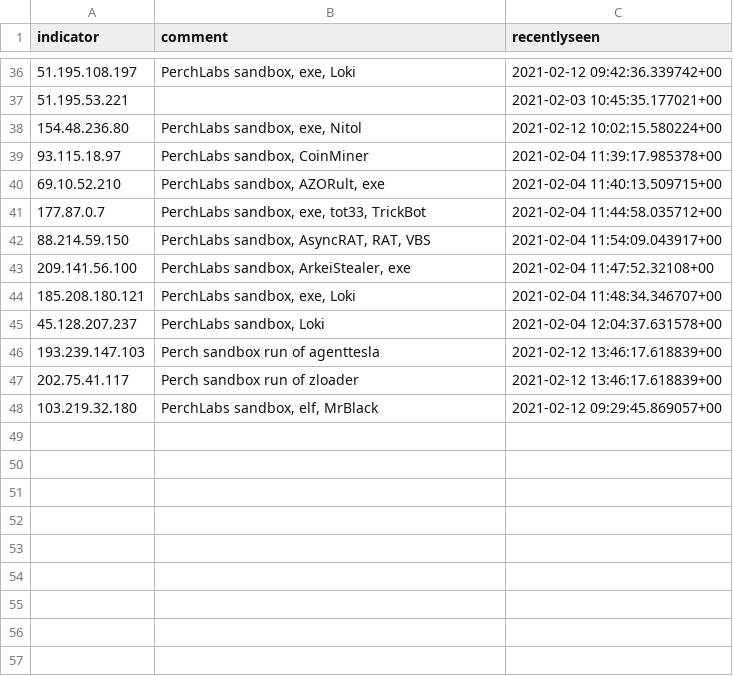
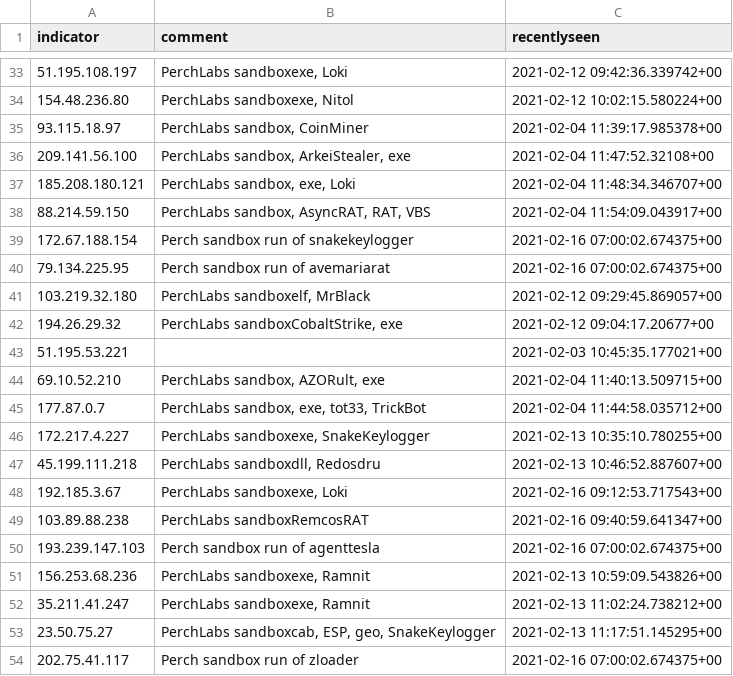
Before and after one commit to PerchSecurity/PerchLabs, a CSV file: ips.csv, drawn as a sheet; only a part is shown, gaps mark what is left out; the diff covers the shown part only.

```diff
--- a/ips.csv
+++ b/ips.csv
@@ -36,13 +33,22 @@ indicator,comment,recentlyseen
-51.195.108.197,"PerchLabs sandbox, exe, Loki",2021-02-12 09:42:36.339742+00
+51.195.108.197,"PerchLabs sandboxexe, Loki",2021-02-12 09:42:36.339742+00
+154.48.236.80,"PerchLabs sandboxexe, Nitol",2021-02-12 10:02:15.580224+00
+93.115.18.97,"PerchLabs sandbox, CoinMiner",2021-02-04 11:39:17.985378+00
+209.141.56.100,"PerchLabs sandbox, ArkeiStealer, exe",2021-02-04 11:47:52.32108+00
+185.208.180.121,"PerchLabs sandbox, exe, Loki",2021-02-04 11:48:34.346707+00
+88.214.59.150,"PerchLabs sandbox, AsyncRAT, RAT, VBS",2021-02-04 11:54:09.043917+00
+172.67.188.154,Perch sandbox run of snakekeylogger,2021-02-16 07:00:02.674375+00
+79.134.225.95,Perch sandbox run of avemariarat,2021-02-16 07:00:02.674375+00
+103.219.32.180,"PerchLabs sandboxelf, MrBlack",2021-02-12 09:29:45.869057+00
+194.26.29.32,"PerchLabs sandboxCobaltStrike, exe",2021-02-12 09:04:17.20677+00
 51.195.53.221,"",2021-02-03 10:45:35.177021+00
-154.48.236.80,"PerchLabs sandbox, exe, Nitol",2021-02-12 10:02:15.580224+00
-93.115.18.97,"PerchLabs sandbox, CoinMiner",2021-02-04 11:39:17.985378+00
 69.10.52.210,"PerchLabs sandbox, AZORult, exe",2021-02-04 11:40:13.509715+00
 177.87.0.7,"PerchLabs sandbox, exe, tot33, TrickBot",2021-02-04 11:44:58.035712+00
-88.214.59.150,"PerchLabs sandbox, AsyncRAT, RAT, VBS",2021-02-04 11:54:09.043917+00
-209.141.56.100,"PerchLabs sandbox, ArkeiStealer, exe",2021-02-04 11:47:52.32108+00
-185.208.180.121,"PerchLabs sandbox, exe, Loki",2021-02-04 11:48:34.346707+00
-45.128.207.237,"PerchLabs sandbox, Loki",2021-02-04 12:04:37.631578+00
-193.239.147.103,Perch sandbox run of agenttesla,2021-02-12 13:46:17.618839+00
-202.75.41.117,Perch sandbox run of zloader,2021-02-12 13:46:17.618839+00
-103.219.32.180,"PerchLabs sandbox, elf, MrBlack",2021-02-12 09:29:45.869057+00
+172.217.4.227,"PerchLabs sandboxexe, SnakeKeylogger",2021-02-13 10:35:10.780255+00
+45.199.111.218,"PerchLabs sandboxdll, Redosdru",2021-02-13 10:46:52.887607+00
+192.185.3.67,"PerchLabs sandboxexe, Loki",2021-02-16 09:12:53.717543+00
+103.89.88.238,"PerchLabs sandboxRemcosRAT",2021-02-16 09:40:59.641347+00
+193.239.147.103,Perch sandbox run of agenttesla,2021-02-16 07:00:02.674375+00
+156.253.68.236,"PerchLabs sandboxexe, Ramnit",2021-02-13 10:59:09.543826+00
+35.211.41.247,"PerchLabs sandboxexe, Ramnit",2021-02-13 11:02:24.738212+00
+23.50.75.27,"PerchLabs sandboxcab, ESP, geo, SnakeKeylogger",2021-02-13 11:17:51.145295+00
+202.75.41.117,Perch sandbox run of zloader,2021-02-16 07:00:02.674375+00
```
Also changed, not shown: 21 added rows, 24 removed rows and 8 edited cells elsewhere in this file, 2 other files.
